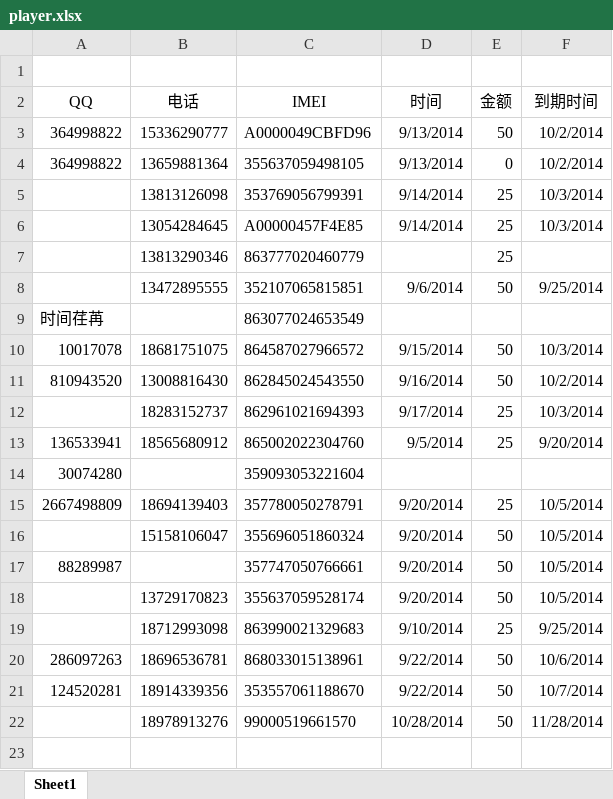
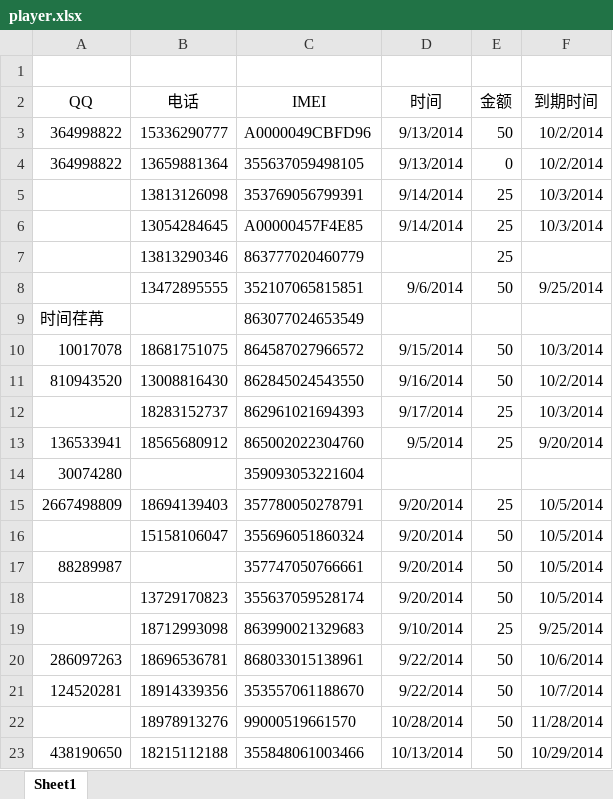
Before and after one commit to gel1987/xielei, an Excel workbook: app/pay/player.xlsx, sheet Sheet1, drawn as a sheet; values as stored, in another font and other column widths than the file's, no borders; the diff names each change by its address in the sheet, - before the commit and + after, or states it on an @@ line.

```diff
--- a/app/pay/player.xlsx (sheet Sheet1)
+++ b/app/pay/player.xlsx (sheet Sheet1)
+row 23: 438190650 | 18215112188 | 355848061003466 | 10/13/2014 | 50 | 10/29/2014
```
Also changed, not shown: 1 other file.
